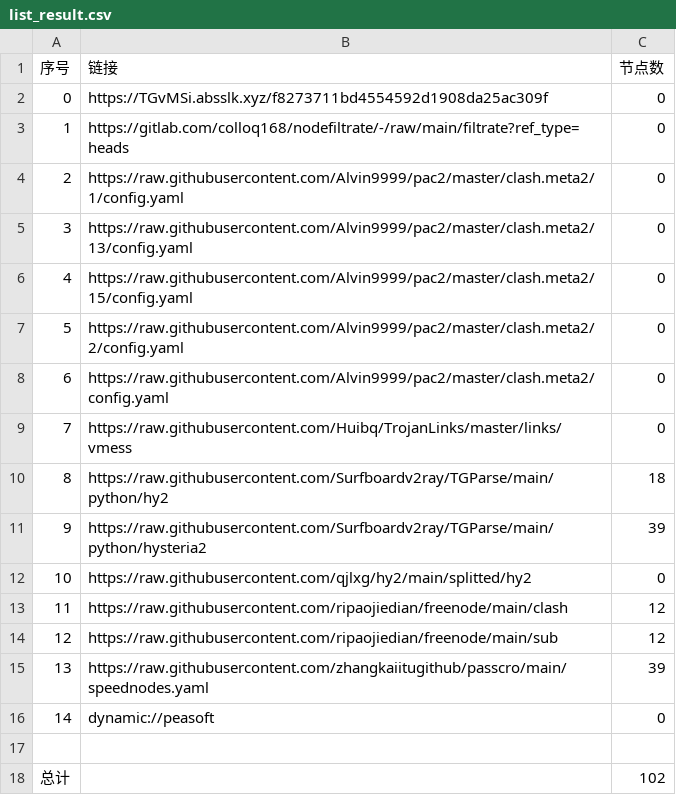
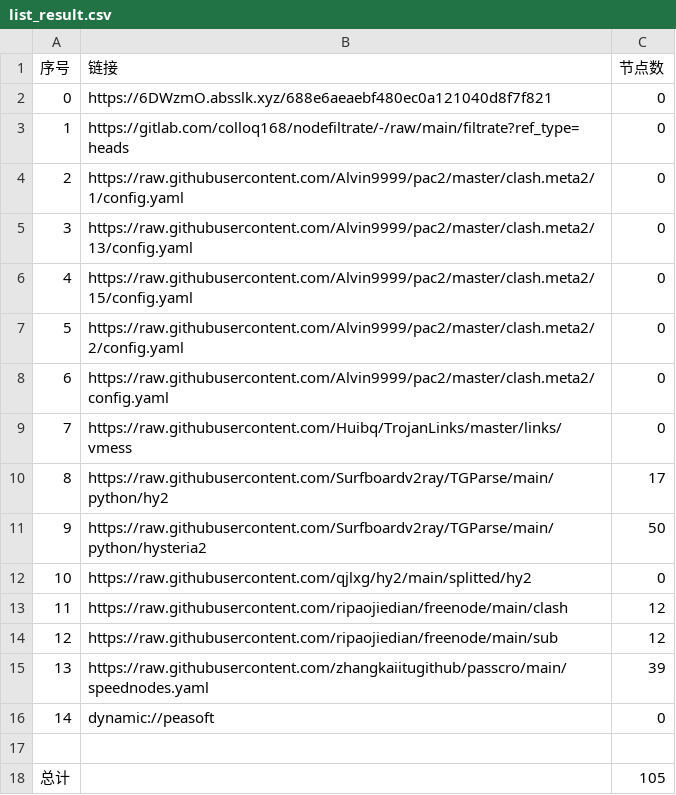
Before and after one commit to lihong19801/zidongzhuaqu4, a CSV file: list_result.csv, drawn as a sheet.

```diff
--- a/list_result.csv
+++ b/list_result.csv
@@ -1,3 +1,3 @@
 序号,链接,节点数
-0,https://TGvMSi.absslk.xyz/f8273711bd4554592d1908da25ac309f,0
+0,https://6DWzmO.absslk.xyz/688e6aeaebf480ec0a121040d8f7f821,0
 1,https://gitlab.com/colloq168/nodefiltrate/-/raw/main/filtrate?ref_type=heads,0
@@ -9,4 +9,4 @@
 7,https://raw.githubusercontent.com/Huibq/TrojanLinks/master/links/vmess,0
-8,https://raw.githubusercontent.com/Surfboardv2ray/TGParse/main/python/hy2,18
-9,https://raw.githubusercontent.com/Surfboardv2ray/TGParse/main/python/hysteria2,39
+8,https://raw.githubusercontent.com/Surfboardv2ray/TGParse/main/python/hy2,17
+9,https://raw.githubusercontent.com/Surfboardv2ray/TGParse/main/python/hysteria2,50
 10,https://raw.githubusercontent.com/qjlxg/hy2/main/splitted/hy2,0
@@ -17,2 +17,2 @@
 
-总计,,102
+总计,,105
```
Also changed, not shown: 7 other files.
